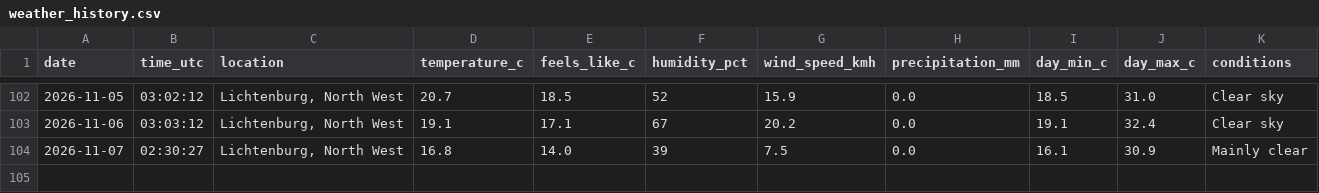
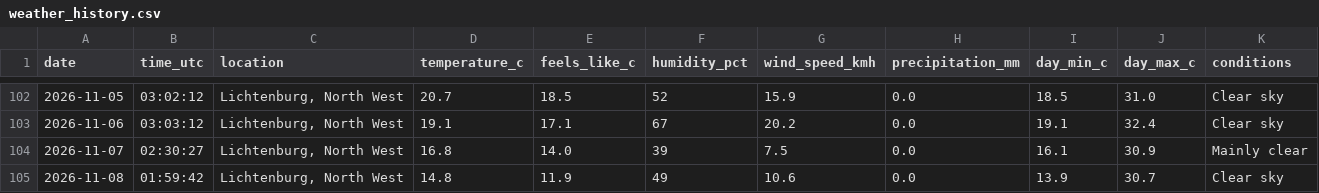
Before and after one commit to EduanLeighton/weather-logger, a CSV file: data/weather_history.csv, drawn as a sheet; only a part is shown, gaps mark what is left out.

Commit message:
Daily weather update: 2026-11-08

```diff
--- a/data/weather_history.csv
+++ b/data/weather_history.csv
@@ -104 +104,2 @@ date,time_utc,location,temperature_c,feels_like_c,humidity_pct,wind_speed_kmh,pr
 2026-11-07,02:30:27,"Lichtenburg, North West",16.8,14.0,39,7.5,0.0,16.1,30.9,Mainly clear
+2026-11-08,01:59:42,"Lichtenburg, North West",14.8,11.9,49,10.6,0.0,13.9,30.7,Clear sky
```
Also changed, not shown: data/predictions.csv, 2 other files.
